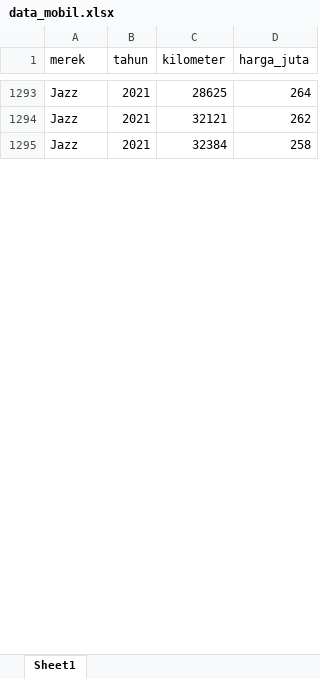
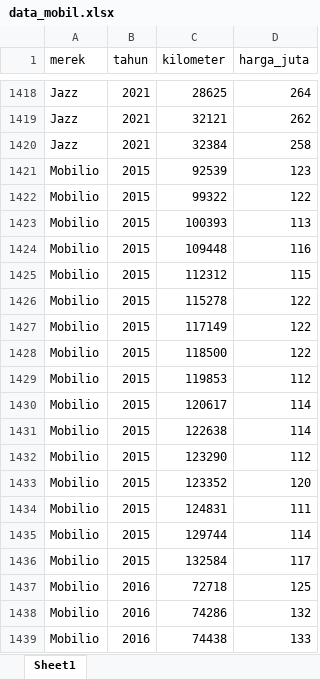
Before and after one commit to ilhammuarif/prediksi-harga-mobil-ai, an Excel workbook: data_mobil.xlsx, sheet Sheet1, drawn as a sheet; only a part is shown, gaps mark what is left out; values as stored, in another font and other column widths than the file's, no borders; the diff covers the shown part only; the diff names each change by its address in the sheet, - before the commit and + after, or states it on an @@ line.

Commit message:
feat: tambahkan 4 tipe mobil baru dan perluas dataset menjadi 2.500 data

```diff
--- a/data_mobil.xlsx (sheet Sheet1)
+++ b/data_mobil.xlsx (sheet Sheet1)
+row 1421: Mobilio | 2015 | 92539 | 123
+row 1422: Mobilio | 2015 | 99322 | 122
+row 1423: Mobilio | 2015 | 100393 | 113
+row 1424: Mobilio | 2015 | 109448 | 116
+row 1425: Mobilio | 2015 | 112312 | 115
+row 1426: Mobilio | 2015 | 115278 | 122
+row 1427: Mobilio | 2015 | 117149 | 122
+row 1428: Mobilio | 2015 | 118500 | 122
+row 1429: Mobilio | 2015 | 119853 | 112
+row 1430: Mobilio | 2015 | 120617 | 114
+row 1431: Mobilio | 2015 | 122638 | 114
+row 1432: Mobilio | 2015 | 123290 | 112
+row 1433: Mobilio | 2015 | 123352 | 120
+row 1434: Mobilio | 2015 | 124831 | 111
+row 1435: Mobilio | 2015 | 129744 | 114
+row 1436: Mobilio | 2015 | 132584 | 117
+row 1437: Mobilio | 2016 | 72718 | 125
+row 1438: Mobilio | 2016 | 74286 | 132
+row 1439: Mobilio | 2016 | 74438 | 133
```
Also changed, not shown: 481 added rows elsewhere in this sheet, 6 other files.
